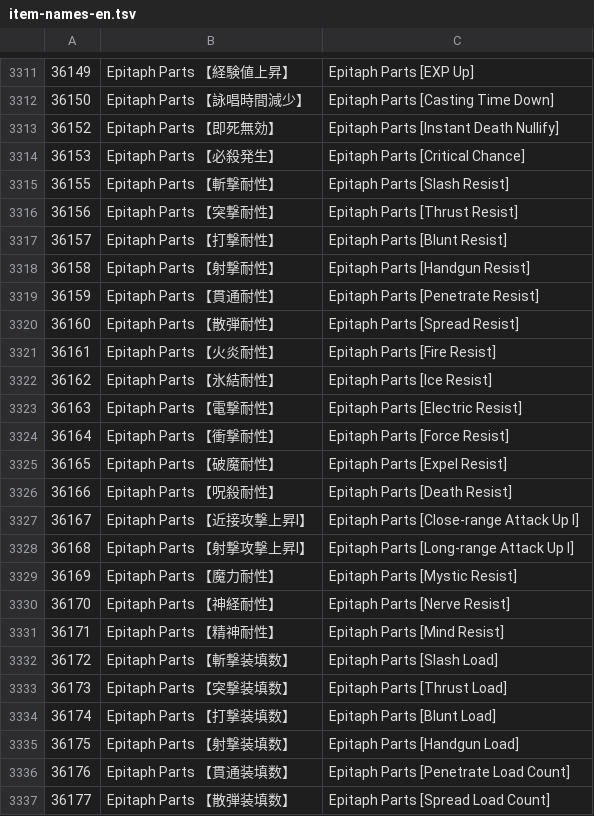
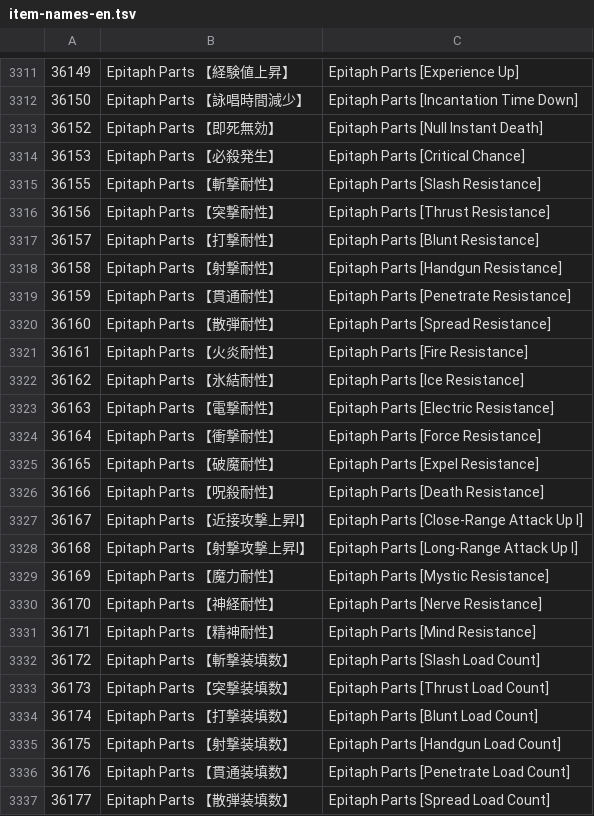
Before and after one commit to carlosrijo/megaten-player-tools, a TSV file: reference/item-names-en.tsv, drawn as a sheet; only a part is shown, gaps mark what is left out; the diff covers the shown part only.

```diff
--- a/reference/item-names-en.tsv
+++ b/reference/item-names-en.tsv
@@ -3311,26 +3311,26 @@
-36149	Epitaph Parts 【経験値上昇】	Epitaph Parts [EXP Up]
-36150	Epitaph Parts 【詠唱時間減少】	Epitaph Parts [Casting Time Down]
-36152	Epitaph Parts 【即死無効】	Epitaph Parts [Instant Death Nullify]
+36149	Epitaph Parts 【経験値上昇】	Epitaph Parts [Experience Up]
+36150	Epitaph Parts 【詠唱時間減少】	Epitaph Parts [Incantation Time Down]
+36152	Epitaph Parts 【即死無効】	Epitaph Parts [Null Instant Death]
 36153	Epitaph Parts 【必殺発生】	Epitaph Parts [Critical Chance]
-36155	Epitaph Parts 【斬撃耐性】	Epitaph Parts [Slash Resist]
-36156	Epitaph Parts 【突撃耐性】	Epitaph Parts [Thrust Resist]
-36157	Epitaph Parts 【打撃耐性】	Epitaph Parts [Blunt Resist]
-36158	Epitaph Parts 【射撃耐性】	Epitaph Parts [Handgun Resist]
-36159	Epitaph Parts 【貫通耐性】	Epitaph Parts [Penetrate Resist]
-36160	Epitaph Parts 【散弾耐性】	Epitaph Parts [Spread Resist]
-36161	Epitaph Parts 【火炎耐性】	Epitaph Parts [Fire Resist]
-36162	Epitaph Parts 【氷結耐性】	Epitaph Parts [Ice Resist]
-36163	Epitaph Parts 【電撃耐性】	Epitaph Parts [Electric Resist]
-36164	Epitaph Parts 【衝撃耐性】	Epitaph Parts [Force Resist]
-36165	Epitaph Parts 【破魔耐性】	Epitaph Parts [Expel Resist]
-36166	Epitaph Parts 【呪殺耐性】	Epitaph Parts [Death Resist]
-36167	Epitaph Parts 【近接攻撃上昇Ⅰ】	Epitaph Parts [Close-range Attack Up I]
-36168	Epitaph Parts 【射撃攻撃上昇Ⅰ】	Epitaph Parts [Long-range Attack Up I]
-36169	Epitaph Parts 【魔力耐性】	Epitaph Parts [Mystic Resist]
-36170	Epitaph Parts 【神経耐性】	Epitaph Parts [Nerve Resist]
-36171	Epitaph Parts 【精神耐性】	Epitaph Parts [Mind Resist]
-36172	Epitaph Parts 【斬撃装填数】	Epitaph Parts [Slash Load]
-36173	Epitaph Parts 【突撃装填数】	Epitaph Parts [Thrust Load]
-36174	Epitaph Parts 【打撃装填数】	Epitaph Parts [Blunt Load]
-36175	Epitaph Parts 【射撃装填数】	Epitaph Parts [Handgun Load]
+36155	Epitaph Parts 【斬撃耐性】	Epitaph Parts [Slash Resistance]
+36156	Epitaph Parts 【突撃耐性】	Epitaph Parts [Thrust Resistance]
+36157	Epitaph Parts 【打撃耐性】	Epitaph Parts [Blunt Resistance]
+36158	Epitaph Parts 【射撃耐性】	Epitaph Parts [Handgun Resistance]
+36159	Epitaph Parts 【貫通耐性】	Epitaph Parts [Penetrate Resistance]
+36160	Epitaph Parts 【散弾耐性】	Epitaph Parts [Spread Resistance]
+36161	Epitaph Parts 【火炎耐性】	Epitaph Parts [Fire Resistance]
+36162	Epitaph Parts 【氷結耐性】	Epitaph Parts [Ice Resistance]
+36163	Epitaph Parts 【電撃耐性】	Epitaph Parts [Electric Resistance]
+36164	Epitaph Parts 【衝撃耐性】	Epitaph Parts [Force Resistance]
+36165	Epitaph Parts 【破魔耐性】	Epitaph Parts [Expel Resistance]
+36166	Epitaph Parts 【呪殺耐性】	Epitaph Parts [Death Resistance]
+36167	Epitaph Parts 【近接攻撃上昇Ⅰ】	Epitaph Parts [Close-Range Attack Up I]
+36168	Epitaph Parts 【射撃攻撃上昇Ⅰ】	Epitaph Parts [Long-Range Attack Up I]
+36169	Epitaph Parts 【魔力耐性】	Epitaph Parts [Mystic Resistance]
+36170	Epitaph Parts 【神経耐性】	Epitaph Parts [Nerve Resistance]
+36171	Epitaph Parts 【精神耐性】	Epitaph Parts [Mind Resistance]
+36172	Epitaph Parts 【斬撃装填数】	Epitaph Parts [Slash Load Count]
+36173	Epitaph Parts 【突撃装填数】	Epitaph Parts [Thrust Load Count]
+36174	Epitaph Parts 【打撃装填数】	Epitaph Parts [Blunt Load Count]
+36175	Epitaph Parts 【射撃装填数】	Epitaph Parts [Handgun Load Count]
 36176	Epitaph Parts 【貫通装填数】	Epitaph Parts [Penetrate Load Count]
```
Also changed, not shown: 67 edited cells elsewhere in this file, reference/desc-en.tsv, 19 other files.
